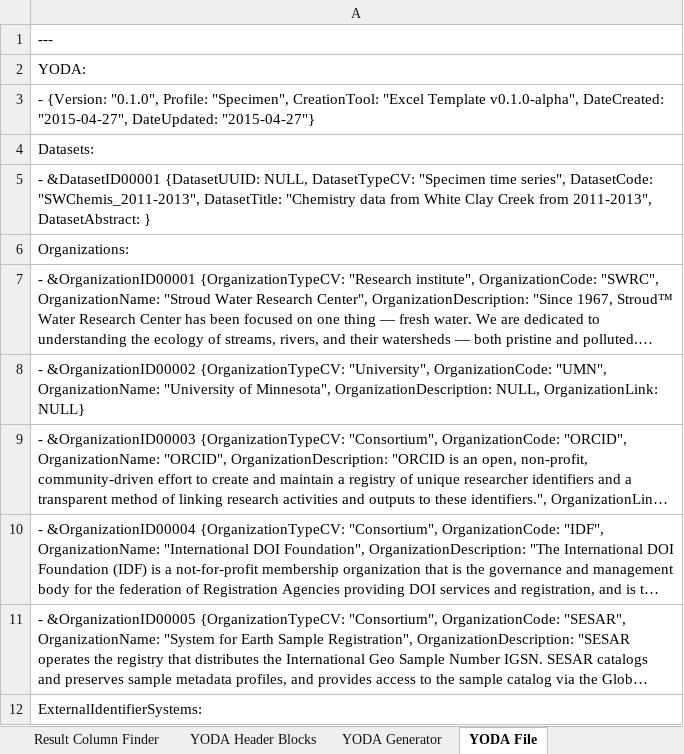
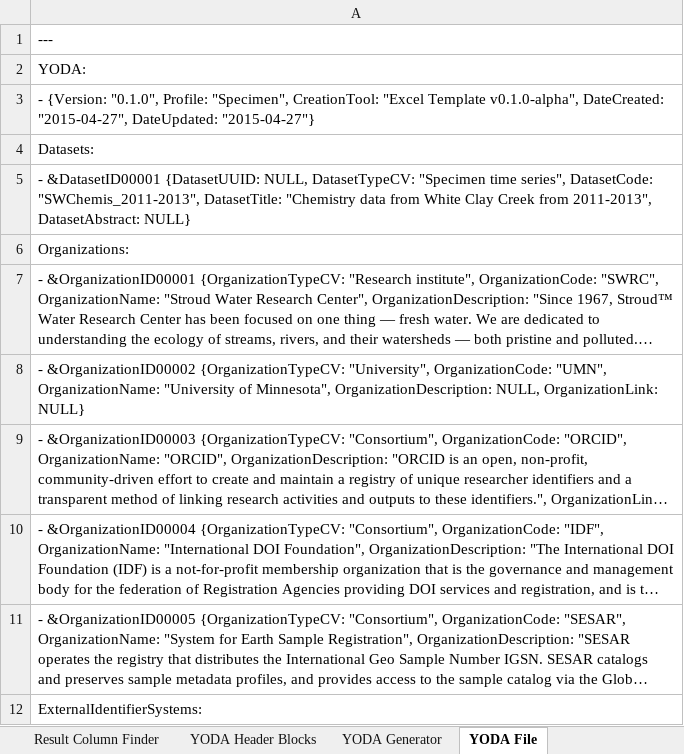
Before and after one commit to ODM2/YODA-File, an Excel workbook: ExcelTemplates/Prototypes/YODA_Specimen_TEMPLATE_WORKING.xlsm, sheet YODA File, drawn as a sheet; only a part is shown; long unchanged cells end in …; values as stored, in another font and other column widths than the file's, no borders; conditional formats not drawn; the diff covers the shown part only; the diff names each change by its address in the sheet, - before the commit and + after, or states it on an @@ line.

```diff
--- a/ExcelTemplates/Prototypes/YODA_Specimen_TEMPLATE_WORKING.xlsm (sheet YODA File)
+++ b/ExcelTemplates/Prototypes/YODA_Specimen_TEMPLATE_WORKING.xlsm (sheet YODA File)
-A5: …2011-2013", DatasetAbstract: }
+A5: …2011-2013", DatasetAbstract: NULL}
```
Also changed, not shown: other rows of this sheet, sheet YODA Header Blocks, sheet Instructions, other sheet tabs, ExcelTemplates/Prototypes/YODA_Specimen_TEMPLATE_BLANK.xlsm, 1 other file.
